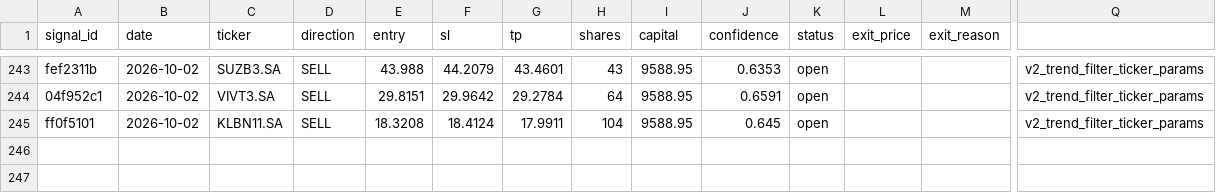
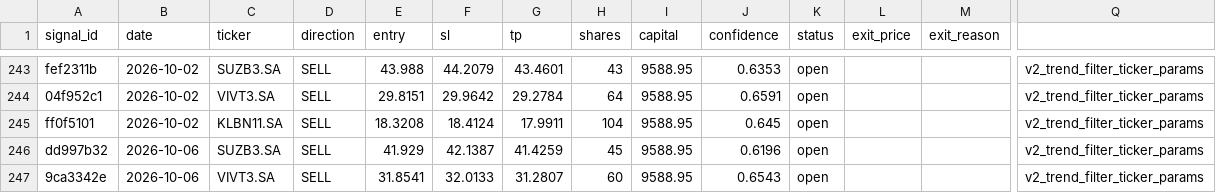
Before and after one commit to DavidCumaru/Systematic_Quant, a CSV file: trades/journal.csv, drawn as a sheet; only a part is shown, gaps mark what is left out; rows hold the shown columns only; the diff names each change by its address in the sheet, - before the commit and + after, or states it on an @@ line.

Commit message:
data: journal atualizado 2026-10-06

```diff
--- a/trades/journal.csv
+++ b/trades/journal.csv
+row 246: dd997b32 | 2026-10-06 | SUZB3.SA | SELL | 41.929 | 42.1387 | 41.4259 | 45 | 9588.95 | 0.6196 | open |  |  | v2_trend_filter_ticker_params
+row 247: 9ca3342e | 2026-10-06 | VIVT3.SA | SELL | 31.8541 | 32.0133 | 31.2807 | 60 | 9588.95 | 0.6543 | open |  |  | v2_trend_filter_ticker_params
```
